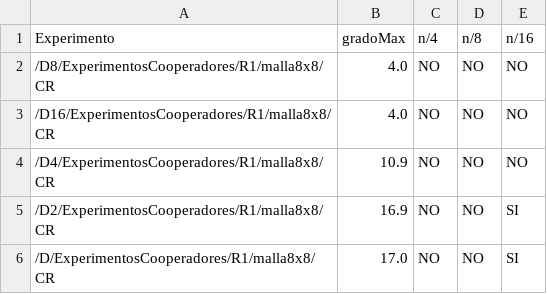
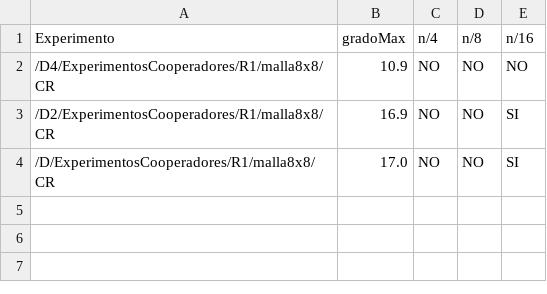
Before and after one commit to netscience/rewiring, a CSV file: semi-cooperadores.csv, drawn as a sheet; the diff names each change by its address in the sheet, - before the commit and + after, or states it on an @@ line.

```diff
--- a/semi-cooperadores.csv
+++ b/semi-cooperadores.csv
-row 2: /D8/ExperimentosCooperadores/R1/malla8x8/CR | 4.0 | NO | NO | NO
-row 3: /D16/ExperimentosCooperadores/R1/malla8x8/CR | 4.0 | NO | NO | NO
```
Also changed, not shown: 11 other files.
